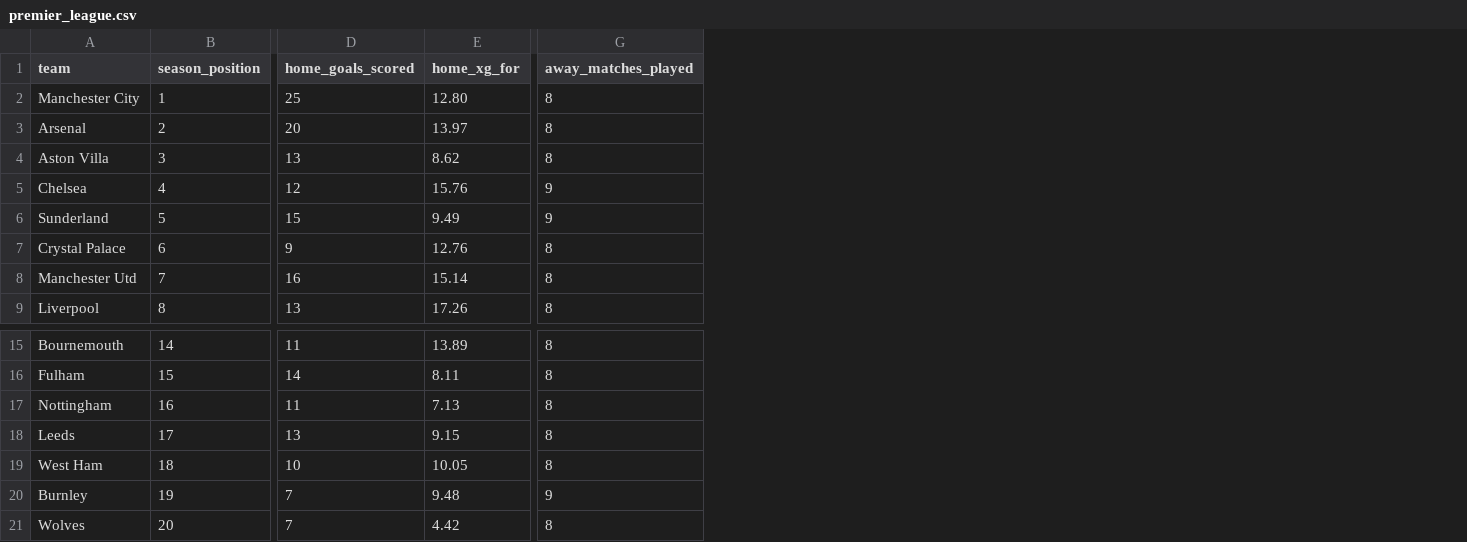
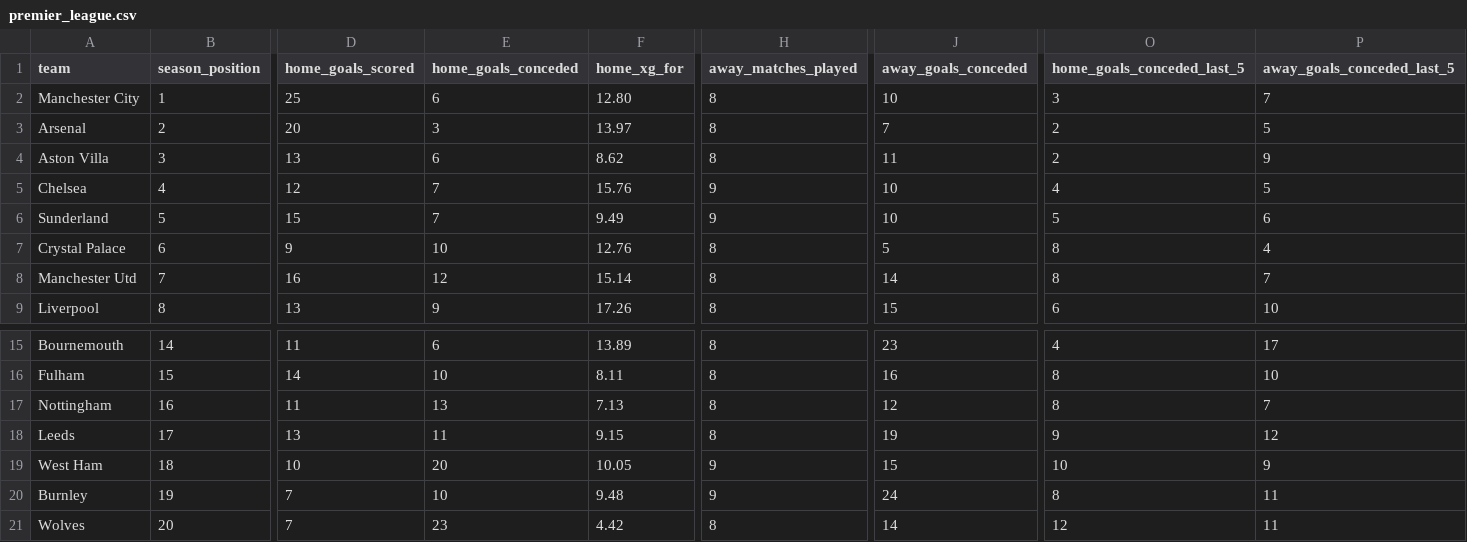
Before and after one commit to profdue/Brutball, a CSV file: leagues/premier_league.csv, drawn as a sheet; only a part is shown, gaps mark what is left out; addresses are those after the commit; the diff names each change by its address in the sheet, - before the commit and + after, or states it on an @@ line.

Commit message:
Update premier_league.csv

```diff
--- a/leagues/premier_league.csv
+++ b/leagues/premier_league.csv
+column E (home_goals_conceded), rows 2-9: 6 | 3 | 6 | 7 | 7 | 10 | 12 | 9; rows 15-21: 6 | 10 | 13 | 11 | 20 | 10 | 23
+column J (away_goals_conceded), rows 2-9: 10 | 7 | 11 | 10 | 10 | 5 | 14 | 15; rows 15-21: 23 | 16 | 12 | 19 | 15 | 24 | 14
+column O (home_goals_conceded_last_5), rows 2-9: 3 | 2 | 2 | 4 | 5 | 8 | 8 | 6; rows 15-21: 4 | 8 | 8 | 9 | 10 | 8 | 12
+column P (away_goals_conceded_last_5), rows 2-9: 7 | 5 | 9 | 5 | 6 | 4 | 7 | 10; rows 15-21: 17 | 10 | 7 | 12 | 9 | 11 | 11
-H19 (away_matches_played): 8
+H19 (away_matches_played): 9
```
